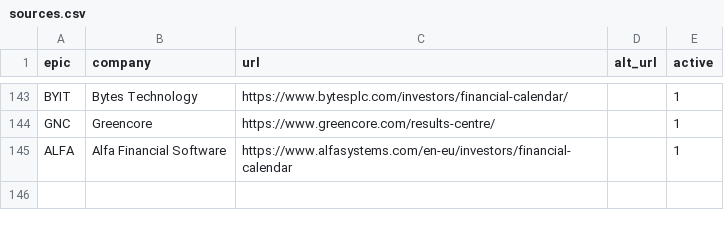
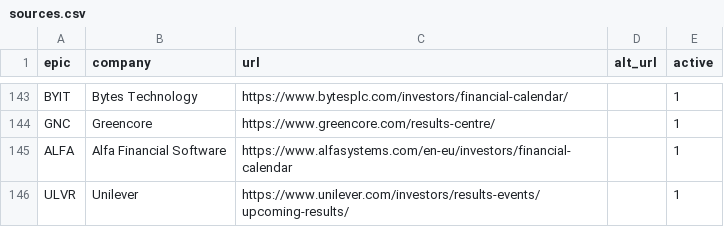
Before and after one commit to Markmark5/Database, a CSV file: calendar/sources.csv, drawn as a sheet; only a part is shown, gaps mark what is left out; the diff names each change by its address in the sheet, - before the commit and + after, or states it on an @@ line.

```diff
--- a/calendar/sources.csv
+++ b/calendar/sources.csv
+row 146: ULVR | Unilever | https://www.unilever.com/investors/results-events/upcoming-results/ |  | 1
```
